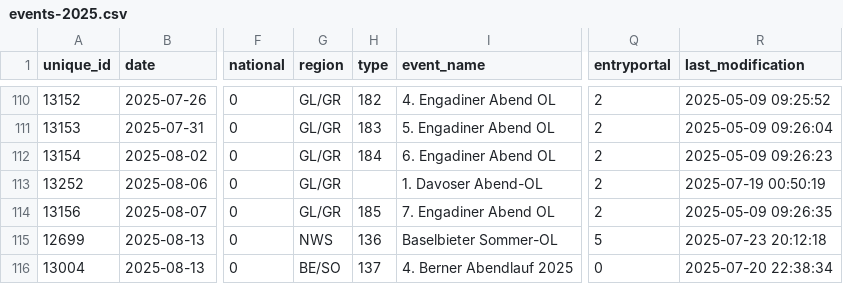
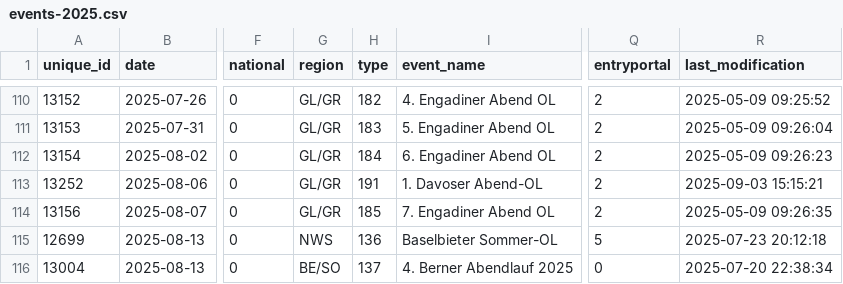
Before and after one commit to fabianHueni/swiss-orienteering-events, a CSV file: public/data/events-2025.csv, drawn as a sheet; only a part is shown, gaps mark what is left out; the diff covers the shown part only; the diff names each change by its address in the sheet, - before the commit and + after, or states it on an @@ line.

```diff
--- a/public/data/events-2025.csv
+++ b/public/data/events-2025.csv
-H113 (type): (empty)
+H113 (type): 191
-R113 (last_modification): 2025-07-19 00:50:19
+R113 (last_modification): 2025-09-03 15:15:21
```
Also changed, not shown: 1 added row and 16 edited cells elsewhere in this file.
